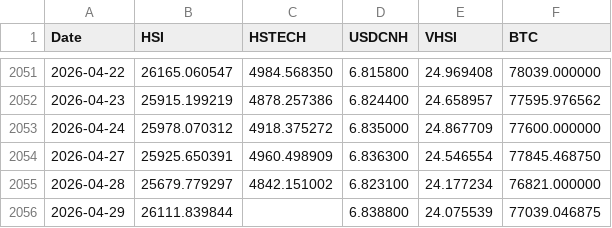
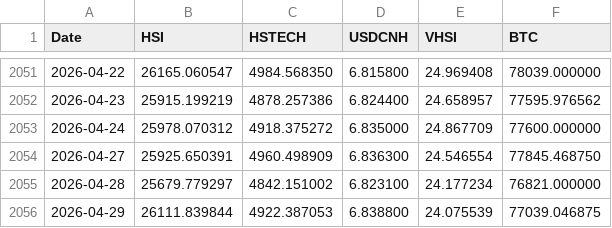
Before and after one commit to edwardchin811227/hsi-dashboard, a CSV file: data/hsi5f.csv, drawn as a sheet; only a part is shown, gaps mark what is left out.

Commit message:
Daily data update: 2026-04-30

```diff
--- a/data/hsi5f.csv
+++ b/data/hsi5f.csv
@@ -2055,2 +2055,2 @@ Date,HSI,HSTECH,USDCNH,VHSI,BTC
 2026-04-28,25679.779297,4842.151002,6.823100,24.177234,76821.000000
-2026-04-29,26111.839844,,6.838800,24.075539,77039.046875
+2026-04-29,26111.839844,4922.387053,6.838800,24.075539,77039.046875
```
